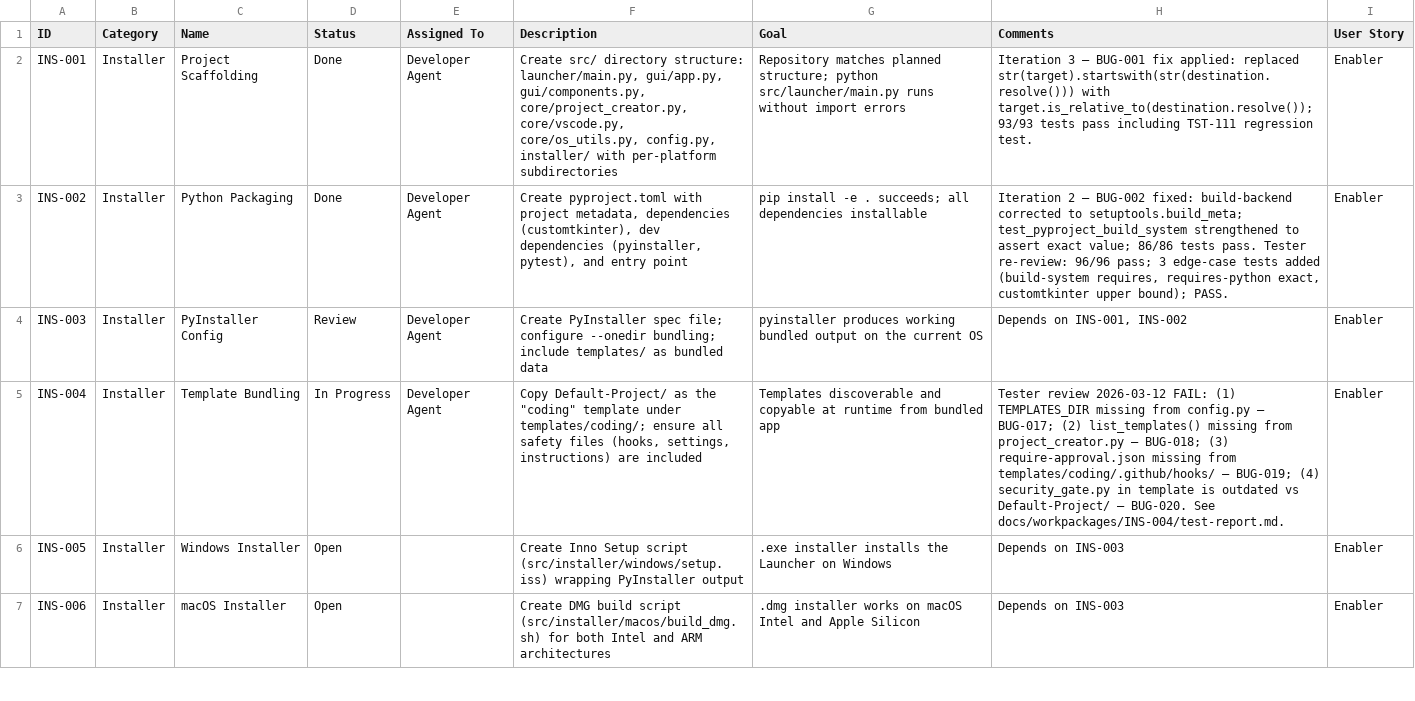
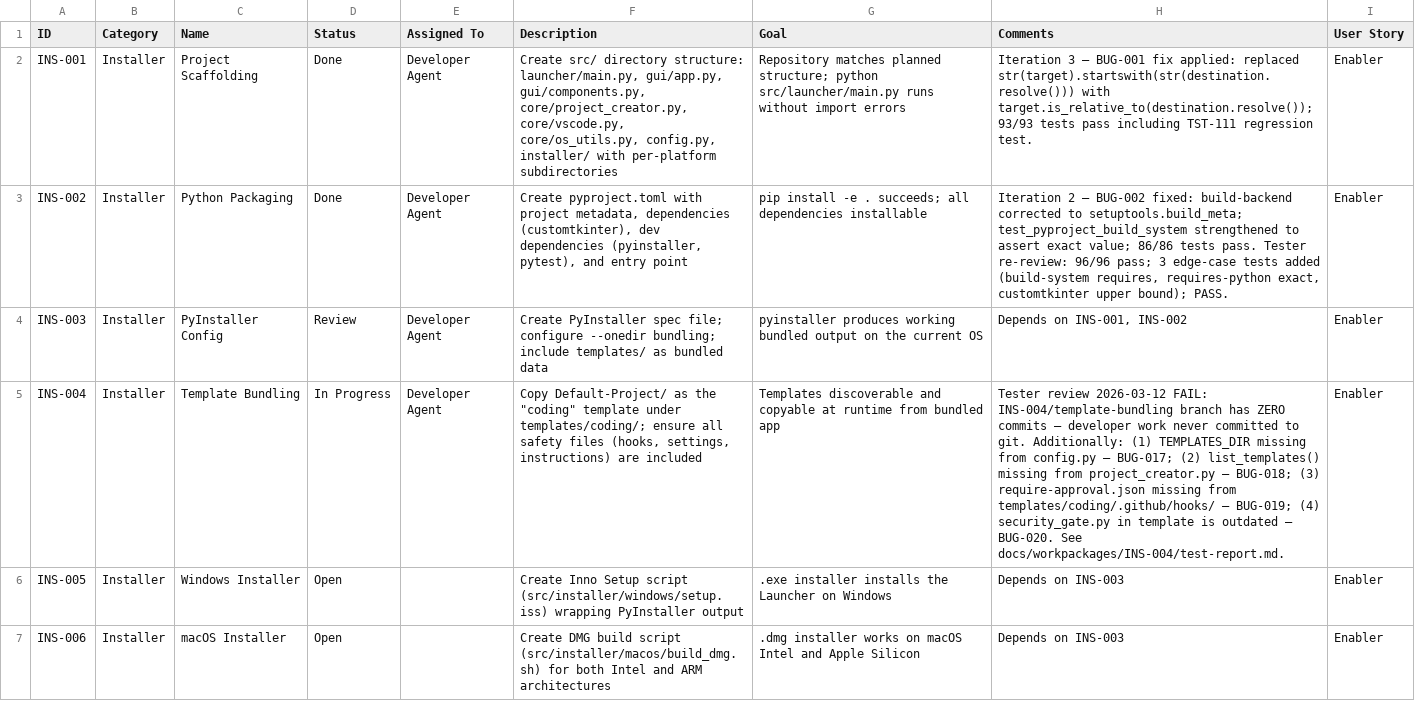
Before and after one commit to xX2Angelo8Xx/Turbulence-Solutions-Safe-Agent-Workspace, a CSV file: docs/workpackages/workpackages.csv, drawn as a sheet; only a part is shown; the diff covers the shown part only; the diff names each change by its address in the sheet, - before the commit and + after, or states it on an @@ line.

```diff
--- a/docs/workpackages/workpackages.csv
+++ b/docs/workpackages/workpackages.csv
-H5 (Comments): …2026-03-12 FAIL: (1) TEMPLATES_DIR missing from config.py — BUG-017; (2) list_templates() missing from project_creator.py — BUG-018; (3) require-approval.json missing from templates/coding/.github/hooks/ — BUG-019; (4) security_gate.py in template is outdated vs Default-Project/ — BUG-020.…
+H5 (Comments): …2026-03-12 FAIL: INS-004/template-bundling branch has ZERO commits — developer work never committed to git. Additionally: (1) TEMPLATES_DIR missing from config.py — BUG-017; (2) list_templates() missing from project_creator.py — BUG-018; (3) require-approval.json missing from templates/coding/.github/hooks/ — BUG-019; (4) security_gate.py in template is outdated — BUG-020.…
```
Also changed, not shown: 5 edited cells elsewhere in this file, docs/test-results/test-results.csv, 2 other files.
